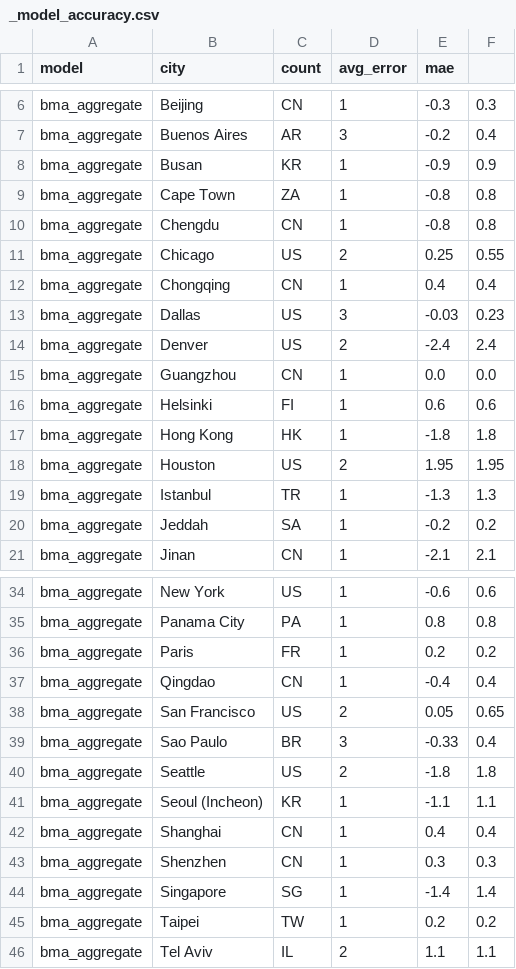
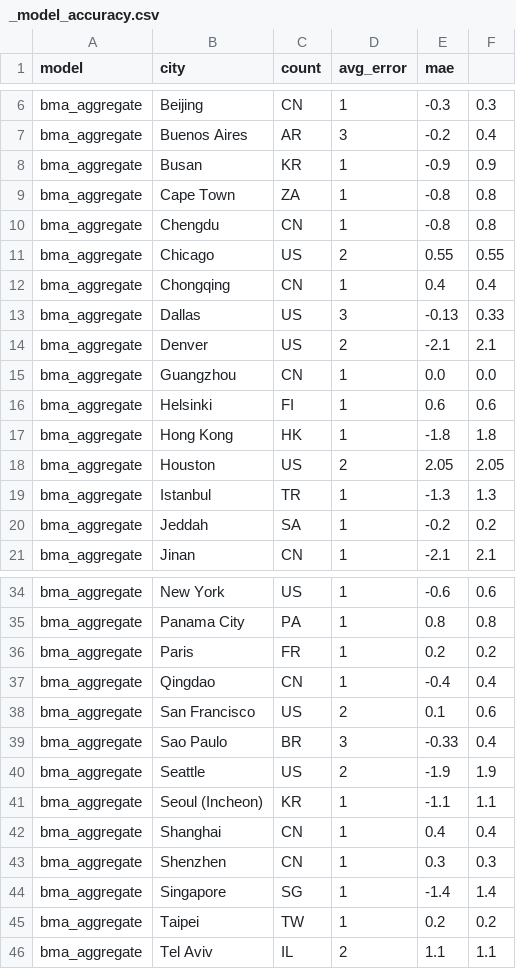
Before and after one commit to mgaaserud90-creator/weather-monitor, a CSV file: _model_accuracy.csv, drawn as a sheet; only a part is shown, gaps mark what is left out.

```diff
--- a/_model_accuracy.csv
+++ b/_model_accuracy.csv
@@ -10,6 +10,6 @@ bma_aggregate,Cape Town, ZA,1,-0.8,0.8
 bma_aggregate,Chengdu, CN,1,-0.8,0.8
-bma_aggregate,Chicago, US,2,0.25,0.55
+bma_aggregate,Chicago, US,2,0.55,0.55
 bma_aggregate,Chongqing, CN,1,0.4,0.4
-bma_aggregate,Dallas, US,3,-0.03,0.23
-bma_aggregate,Denver, US,2,-2.4,2.4
+bma_aggregate,Dallas, US,3,-0.13,0.33
+bma_aggregate,Denver, US,2,-2.1,2.1
 bma_aggregate,Guangzhou, CN,1,0.0,0.0
@@ -17,3 +17,3 @@ bma_aggregate,Helsinki, FI,1,0.6,0.6
 bma_aggregate,Hong Kong, HK,1,-1.8,1.8
-bma_aggregate,Houston, US,2,1.95,1.95
+bma_aggregate,Houston, US,2,2.05,2.05
 bma_aggregate,Istanbul, TR,1,-1.3,1.3
@@ -37,5 +37,5 @@ bma_aggregate,Paris, FR,1,0.2,0.2
 bma_aggregate,Qingdao, CN,1,-0.4,0.4
-bma_aggregate,San Francisco, US,2,0.05,0.65
+bma_aggregate,San Francisco, US,2,0.1,0.6
 bma_aggregate,Sao Paulo, BR,3,-0.33,0.4
-bma_aggregate,Seattle, US,2,-1.8,1.8
+bma_aggregate,Seattle, US,2,-1.9,1.9
 bma_aggregate,Seoul (Incheon), KR,1,-1.1,1.1
```
Also changed, not shown: _trading_data.csv, 9 other files.
